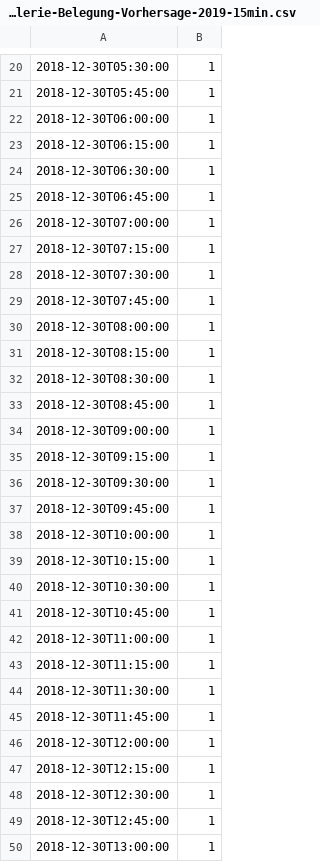
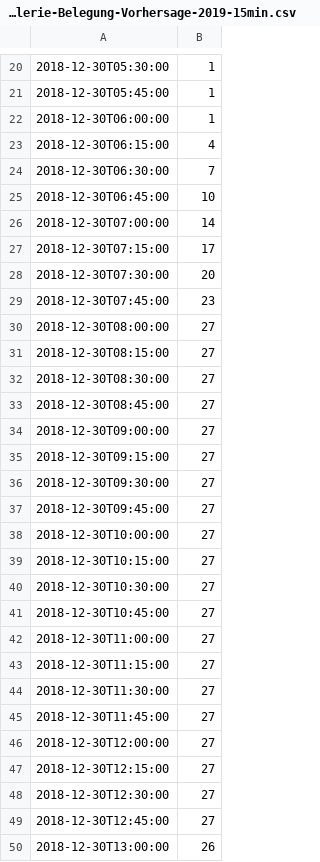
Before and after one commit to MechLabEngineering/ParkplaetzeDD, a CSV file: Centrum Galerie-Belegung-Vorhersage-2019-15min.csv, drawn as a sheet; only a part is shown, gaps mark what is left out; the diff covers the shown part only.

```diff
--- a/Centrum Galerie-Belegung-Vorhersage-2019-15min.csv
+++ b/Centrum Galerie-Belegung-Vorhersage-2019-15min.csv
@@ -22,29 +22,29 @@
 2018-12-30T06:00:00,1
-2018-12-30T06:15:00,1
-2018-12-30T06:30:00,1
-2018-12-30T06:45:00,1
-2018-12-30T07:00:00,1
-2018-12-30T07:15:00,1
-2018-12-30T07:30:00,1
-2018-12-30T07:45:00,1
-2018-12-30T08:00:00,1
-2018-12-30T08:15:00,1
-2018-12-30T08:30:00,1
-2018-12-30T08:45:00,1
-2018-12-30T09:00:00,1
-2018-12-30T09:15:00,1
-2018-12-30T09:30:00,1
-2018-12-30T09:45:00,1
-2018-12-30T10:00:00,1
-2018-12-30T10:15:00,1
-2018-12-30T10:30:00,1
-2018-12-30T10:45:00,1
-2018-12-30T11:00:00,1
-2018-12-30T11:15:00,1
-2018-12-30T11:30:00,1
-2018-12-30T11:45:00,1
-2018-12-30T12:00:00,1
-2018-12-30T12:15:00,1
-2018-12-30T12:30:00,1
-2018-12-30T12:45:00,1
-2018-12-30T13:00:00,1
+2018-12-30T06:15:00,4
+2018-12-30T06:30:00,7
+2018-12-30T06:45:00,10
+2018-12-30T07:00:00,14
+2018-12-30T07:15:00,17
+2018-12-30T07:30:00,20
+2018-12-30T07:45:00,23
+2018-12-30T08:00:00,27
+2018-12-30T08:15:00,27
+2018-12-30T08:30:00,27
+2018-12-30T08:45:00,27
+2018-12-30T09:00:00,27
+2018-12-30T09:15:00,27
+2018-12-30T09:30:00,27
+2018-12-30T09:45:00,27
+2018-12-30T10:00:00,27
+2018-12-30T10:15:00,27
+2018-12-30T10:30:00,27
+2018-12-30T10:45:00,27
+2018-12-30T11:00:00,27
+2018-12-30T11:15:00,27
+2018-12-30T11:30:00,27
+2018-12-30T11:45:00,27
+2018-12-30T12:00:00,27
+2018-12-30T12:15:00,27
+2018-12-30T12:30:00,27
+2018-12-30T12:45:00,27
+2018-12-30T13:00:00,26
```
Also changed, not shown: 120 edited cells elsewhere in this file, 4 other files.
